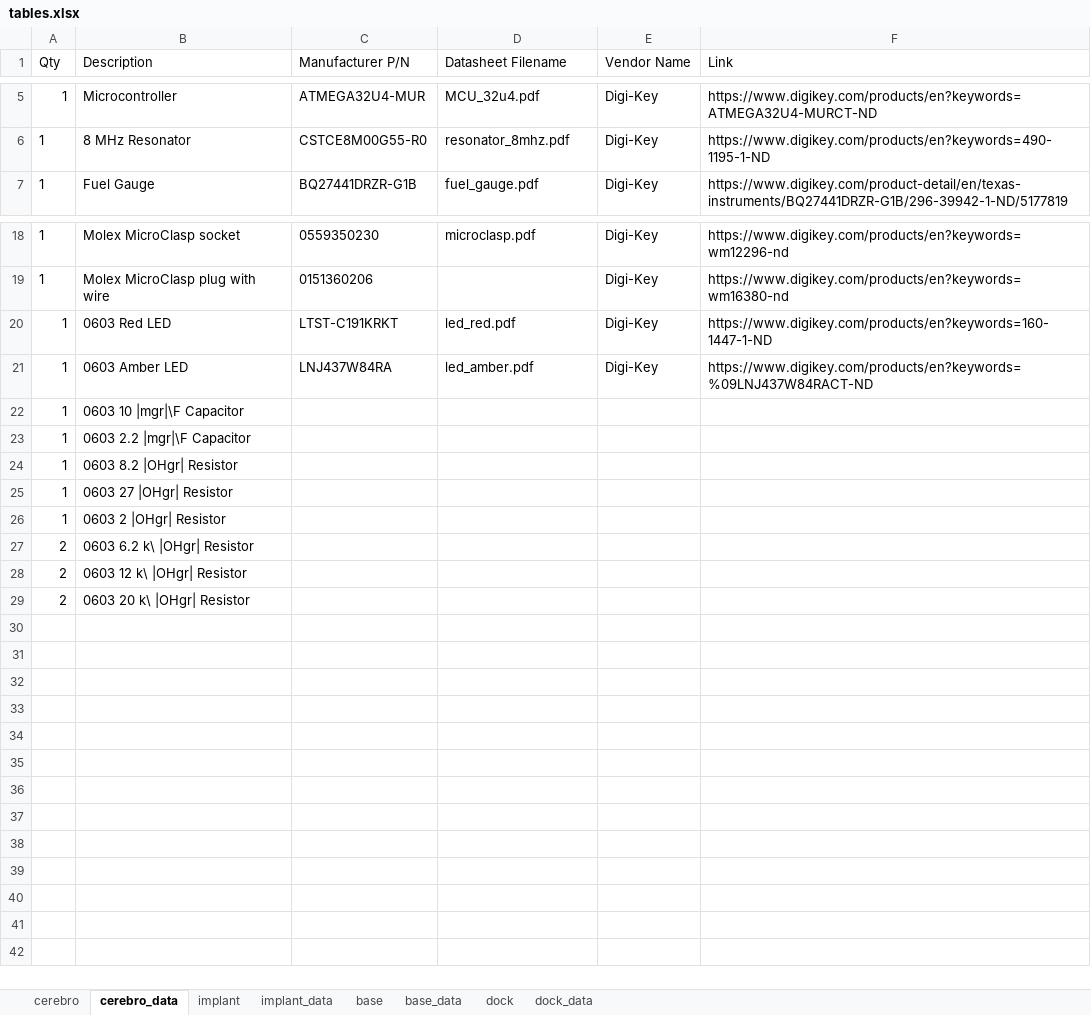
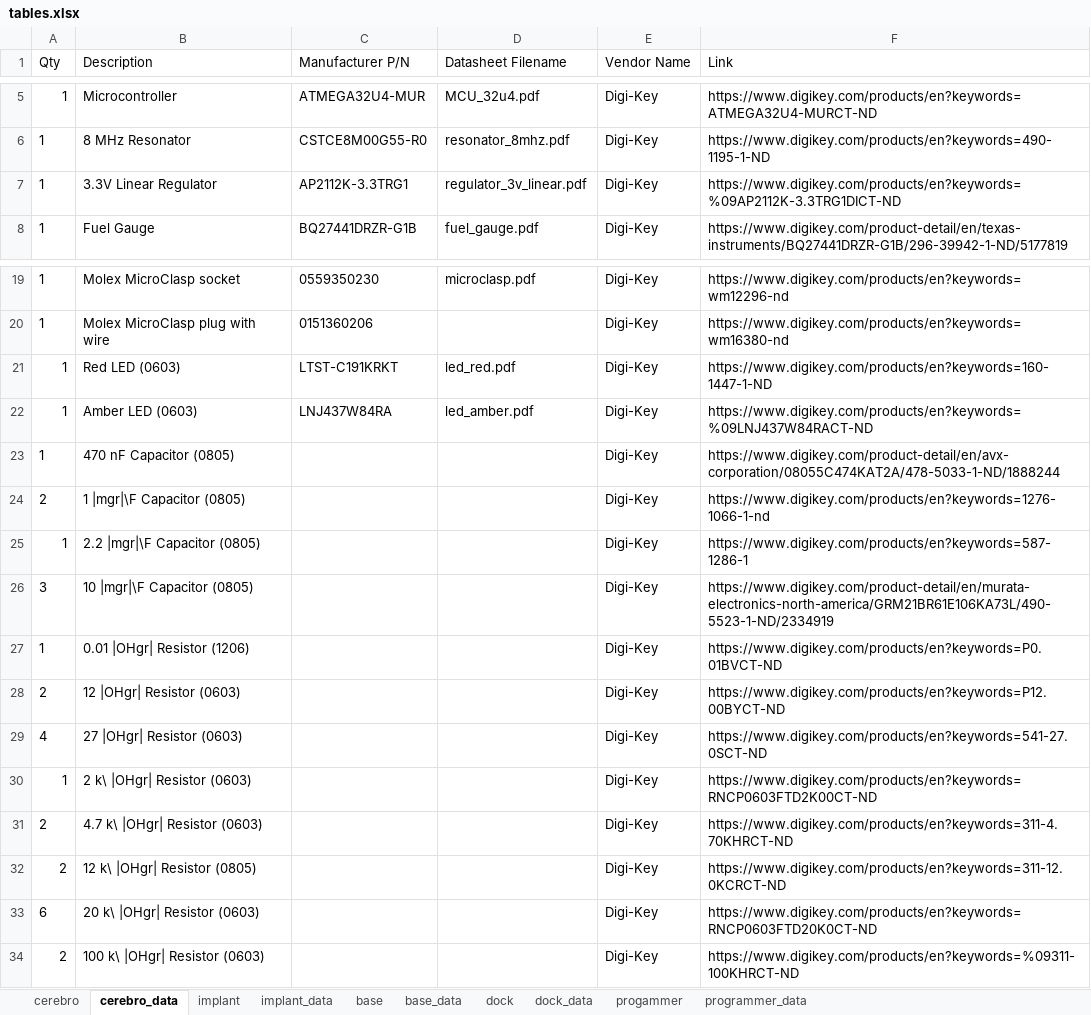
Before and after one commit to Karpova-Lab/cerebro, an Excel workbook: Documentation_src/source/Hardware/tables.xlsx, sheet cerebro_data, drawn as a sheet; only a part is shown, gaps mark what is left out; values as stored, in another font and other column widths than the file's, no borders; removed rows and columns are numbered as before the commit, all else as after; the diff names each change by its address in the sheet, - before the commit and + after, or states it on an @@ line.

Commit message:
Added pogo connector resources. Added instructions for burning bootloader onto Cerebro

```diff
--- a/Documentation_src/source/Hardware/tables.xlsx (sheet cerebro_data)
+++ b/Documentation_src/source/Hardware/tables.xlsx (sheet cerebro_data)
+sheet tab: progammer
+sheet tab: programmer_data
+row 7: 1 | 3.3V Linear Regulator | AP2112K-3.3TRG1 | regulator_3v_linear.pdf | Digi-Key | https://www.digikey.com/products/en?keywords=%09AP2112K-3.3TRG1DICT-ND
-B21 (Description): 0603 Red LED
+B21 (Description): Red LED (0603)
-B22 (Description): 0603 Amber LED
+B22 (Description): Amber LED (0603)
-row 22: 1 | 0603 10 |mgr|\F Capacitor
-row 23: 1 | 0603 2.2 |mgr|\F Capacitor
-row 24: 1 | 0603 8.2 |OHgr| Resistor
-row 25: 1 | 0603 27 |OHgr| Resistor
-row 26: 1 | 0603 2 |OHgr| Resistor
-row 27: 2 | 0603 6.2 k\ |OHgr| Resistor
-row 28: 2 | 0603 12 k\ |OHgr| Resistor
-row 29: 2 | 0603 20 k\ |OHgr| Resistor
+row 23: 1 | 470 nF Capacitor (0805) |  |  | Digi-Key | https://www.digikey.com/product-detail/en/avx-corporation/08055C474KAT2A/478-5033-1-ND/1888244
+row 24: 2 | 1 |mgr|\F Capacitor (0805) |  |  | Digi-Key | https://www.digikey.com/products/en?keywords=1276-1066-1-nd
+row 25: 1 | 2.2 |mgr|\F Capacitor (0805) |  |  | Digi-Key | https://www.digikey.com/products/en?keywords=587-1286-1
+row 26: 3 | 10 |mgr|\F Capacitor (0805) |  |  | Digi-Key | https://www.digikey.com/product-detail/en/murata-electronics-north-america/GRM21BR61E106KA73L/490-5523-1-ND/2334919
+row 27: 1 | 0.01 |OHgr| Resistor (1206) |  |  | Digi-Key | https://www.digikey.com/products/en?keywords=P0.01BVCT-ND
+row 28: 2 | 12 |OHgr| Resistor (0603) |  |  | Digi-Key | https://www.digikey.com/products/en?keywords=P12.00BYCT-ND
+row 29: 4 | 27 |OHgr| Resistor (0603) |  |  | Digi-Key | https://www.digikey.com/products/en?keywords=541-27.0SCT-ND
+row 30: 1 | 2 k\ |OHgr| Resistor (0603) |  |  | Digi-Key | https://www.digikey.com/products/en?keywords=RNCP0603FTD2K00CT-ND
+row 31: 2 | 4.7 k\ |OHgr| Resistor (0603) |  |  | Digi-Key | https://www.digikey.com/products/en?keywords=311-4.70KHRCT-ND
+row 32: 2 | 12 k\ |OHgr| Resistor (0805) |  |  | Digi-Key | https://www.digikey.com/products/en?keywords=311-12.0KCRCT-ND
+row 33: 6 | 20 k\ |OHgr| Resistor (0603) |  |  | Digi-Key | https://www.digikey.com/products/en?keywords=RNCP0603FTD20K0CT-ND
+row 34: 2 | 100 k\ |OHgr| Resistor (0603) |  |  | Digi-Key | https://www.digikey.com/products/en?keywords=%09311-100KHRCT-ND
```
Also changed, not shown: sheet cerebro, formulas that keep their value, 36 other files.
